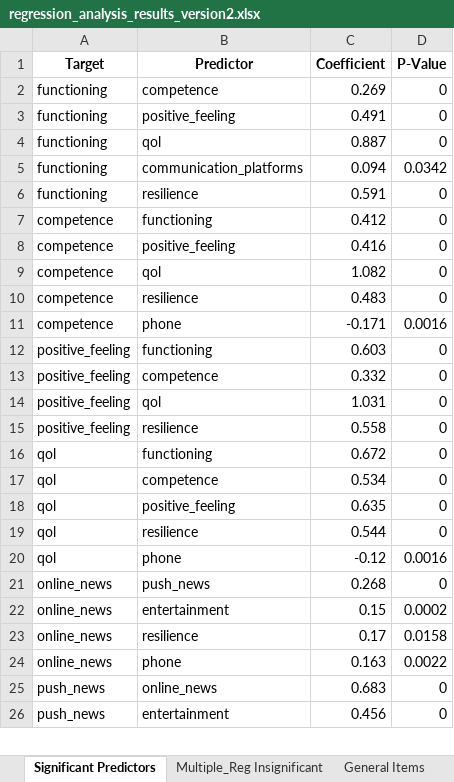
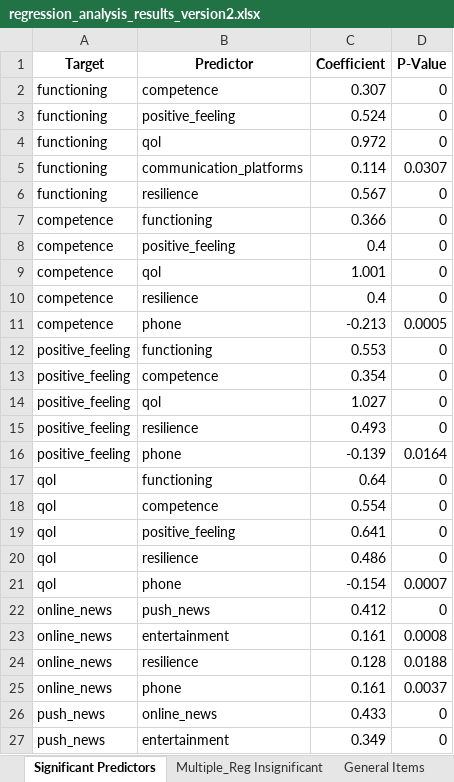
Before and after one commit to orielcoding/QOL_and_Media_in_wartime, an Excel workbook: python scripts/regression_analysis_results_version2.xlsx, sheet Significant Predictors, drawn as a sheet; only a part is shown; values as stored, in another font and other column widths than the file's, no borders; addresses are those after the commit; the diff covers the shown part only; the diff names each change by its address in the sheet, - before the commit and + after, or states it on an @@ line.

```diff
--- a/python scripts/regression_analysis_results_version2.xlsx (sheet Significant Predictors)
+++ b/python scripts/regression_analysis_results_version2.xlsx (sheet Significant Predictors)
-C2 (Coefficient): 0.269
+C2 (Coefficient): 0.307
-C3 (Coefficient): 0.491
+C3 (Coefficient): 0.524
-C4 (Coefficient): 0.887
+C4 (Coefficient): 0.972
-C5 (Coefficient): 0.094
+C5 (Coefficient): 0.114
-D5 (P-Value): 0.0342
+D5 (P-Value): 0.0307
-C6 (Coefficient): 0.591
+C6 (Coefficient): 0.567
-C7 (Coefficient): 0.412
+C7 (Coefficient): 0.366
-C8 (Coefficient): 0.416
+C8 (Coefficient): 0.4
-C9 (Coefficient): 1.082
+C9 (Coefficient): 1.001
-C10 (Coefficient): 0.483
+C10 (Coefficient): 0.4
-C11 (Coefficient): -0.171
+C11 (Coefficient): -0.213
-D11 (P-Value): 0.0016
+D11 (P-Value): 0.0005
-C12 (Coefficient): 0.603
+C12 (Coefficient): 0.553
-C13 (Coefficient): 0.332
+C13 (Coefficient): 0.354
-C14 (Coefficient): 1.031
+C14 (Coefficient): 1.027
-C15 (Coefficient): 0.558
+C15 (Coefficient): 0.493
+row 16: positive_feeling | phone | -0.139 | 0.0164
-C17 (Coefficient): 0.672
+C17 (Coefficient): 0.64
-C18 (Coefficient): 0.534
+C18 (Coefficient): 0.554
-C19 (Coefficient): 0.635
+C19 (Coefficient): 0.641
-C20 (Coefficient): 0.544
+C20 (Coefficient): 0.486
-C21 (Coefficient): -0.12
+C21 (Coefficient): -0.154
-D21 (P-Value): 0.0016
+D21 (P-Value): 0.0007
-C22 (Coefficient): 0.268
+C22 (Coefficient): 0.412
-C23 (Coefficient): 0.15
+C23 (Coefficient): 0.161
-D23 (P-Value): 0.0002
+D23 (P-Value): 0.0008
-C24 (Coefficient): 0.17
+C24 (Coefficient): 0.128
-D24 (P-Value): 0.0158
+D24 (P-Value): 0.0188
-C25 (Coefficient): 0.163
+C25 (Coefficient): 0.161
-D25 (P-Value): 0.0022
+D25 (P-Value): 0.0037
-C26 (Coefficient): 0.683
+C26 (Coefficient): 0.433
-C27 (Coefficient): 0.456
+C27 (Coefficient): 0.349
```
Also changed, not shown: 1 added row and 31 edited cells elsewhere in this sheet, sheet Multiple_Reg Insignificant, sheet Single Significant Predictors, sheet General Items, data/processed_responses.xlsx, items_maps/dropped_lines.xlsx, 7 other files.
